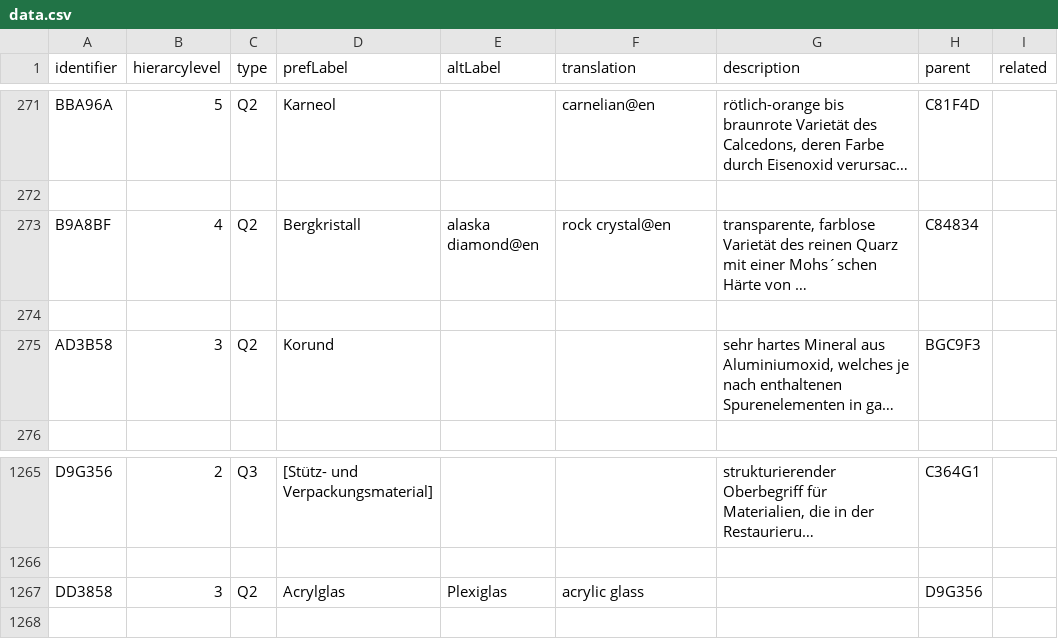
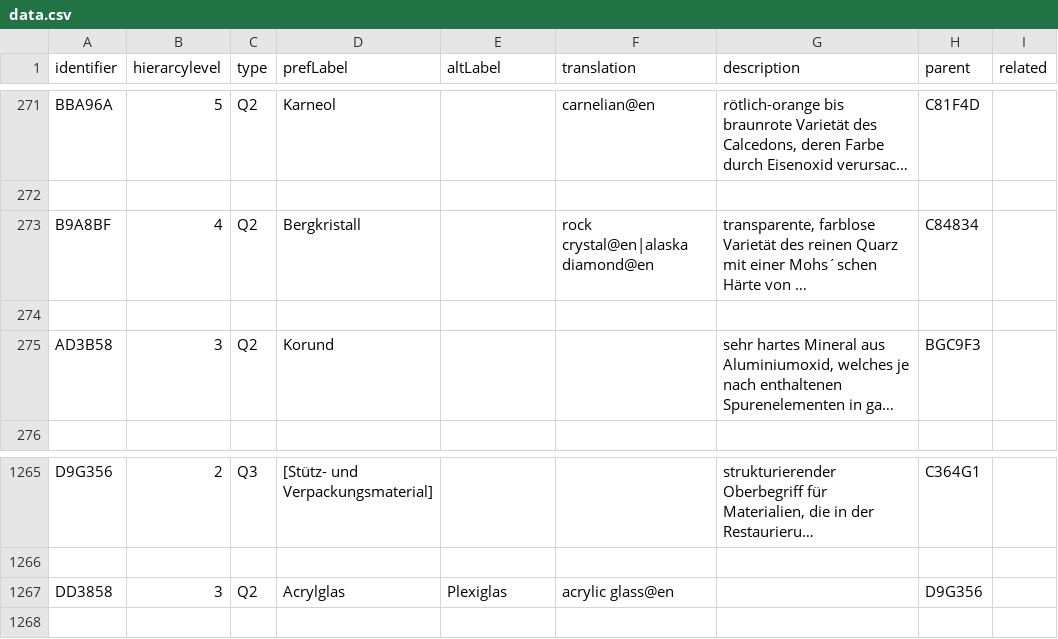
Before and after one commit to LasseMempel/terminologies, a CSV file: konservierungsthesaurus/data.csv, drawn as a sheet; only a part is shown, gaps mark what is left out; long unchanged cells end in …; the diff names each change by its address in the sheet, - before the commit and + after, or states it on an @@ line.

```diff
--- a/konservierungsthesaurus/data.csv
+++ b/konservierungsthesaurus/data.csv
-E273 (altLabel): alaska diamond@en
+E273 (altLabel): (empty)
-F273 (translation): rock crystal@en
+F273 (translation): rock crystal@en|alaska diamond@en
-F1267 (translation): acrylic glass
+F1267 (translation): acrylic glass@en
```
Also changed, not shown: konservierungsthesaurus/polishedData.csv, 5 other files.
